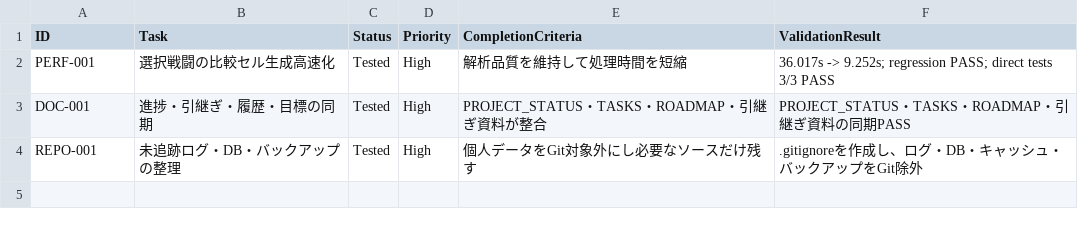
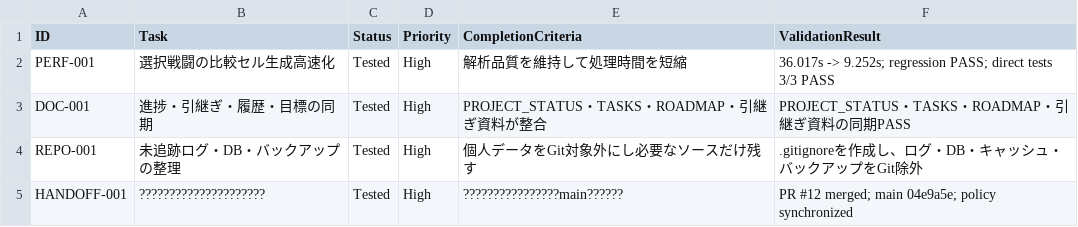
Before and after one commit to Noe-Noe1/Local-XIV-Analyzer, a CSV file: TASKS.csv, drawn as a sheet; the diff names each change by its address in the sheet, - before the commit and + after, or states it on an @@ line.

Commit message:
Update latest handoff and project status

```diff
--- a/TASKS.csv
+++ b/TASKS.csv
+row 5: HANDOFF-001 | ????????????????????? | Tested | High | ????????????????main?????? | PR #12 merged; main 04e9a5e; policy synchronized
```
Also changed, not shown: 3 other files.
